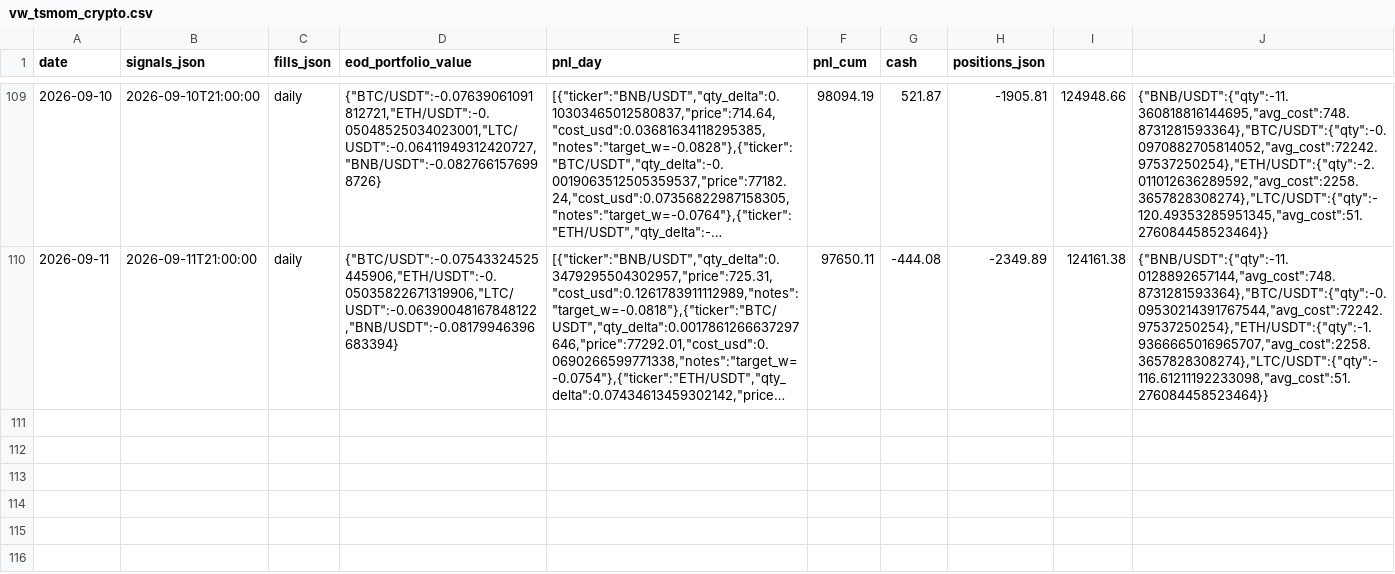
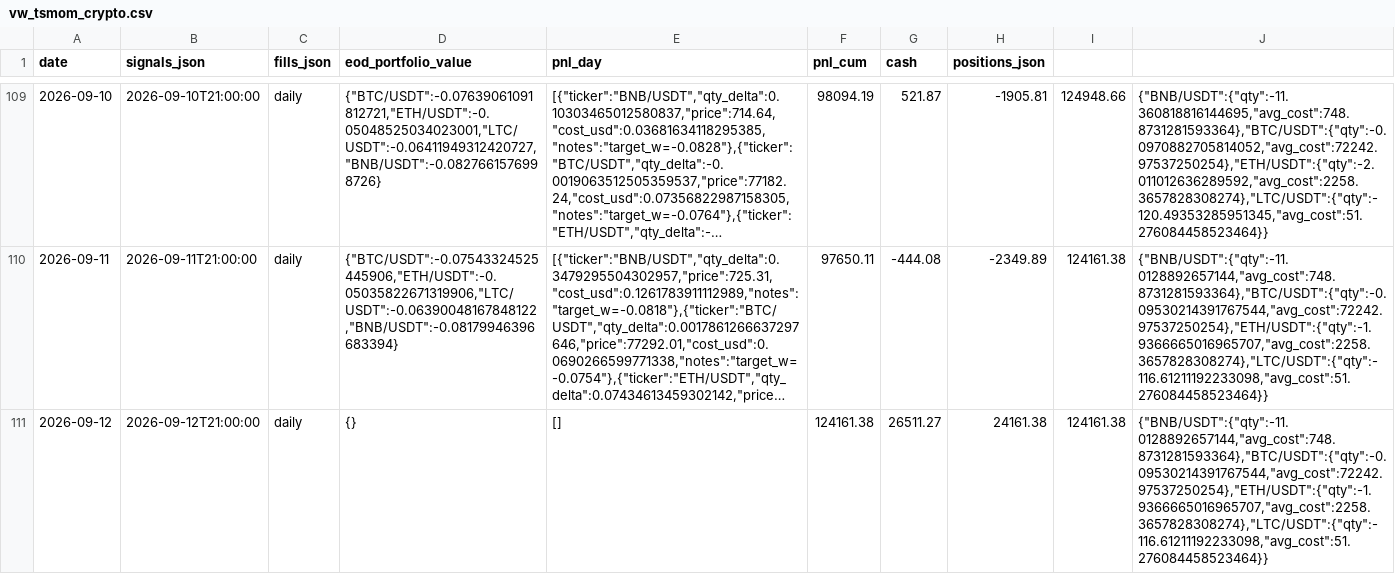
Before and after one commit to romandrianov-pixel/paper-trading-track-record, a CSV file: daily/vw_tsmom_crypto.csv, drawn as a sheet; only a part is shown, gaps mark what is left out; long unchanged cells end in …; the diff names each change by its address in the sheet, - before the commit and + after, or states it on an @@ line.

```diff
--- a/daily/vw_tsmom_crypto.csv
+++ b/daily/vw_tsmom_crypto.csv
+row 111: 2026-09-12 | 2026-09-12T21:00:00 | daily | {} | [] | 124161.38 | 26511.27 | 24161.38 | 124161.38 | {"BNB/USDT":{"qty":-11.0128892657144,"avg_cost":748.8731281593364},"BTC/USDT":{"qty":-0.09530214391767544,"avg_cost":72242.97537250254},"ETH/USDT":{"qty":-1.9366665016965707,"avg_cost":2258.3657828308274},"LTC/USDT":{"qty":-116.61211192233098,"avg_cost":51.276084458523464}}
```
Also changed, not shown: daily/donchian_crypto.csv, 5 other files.
